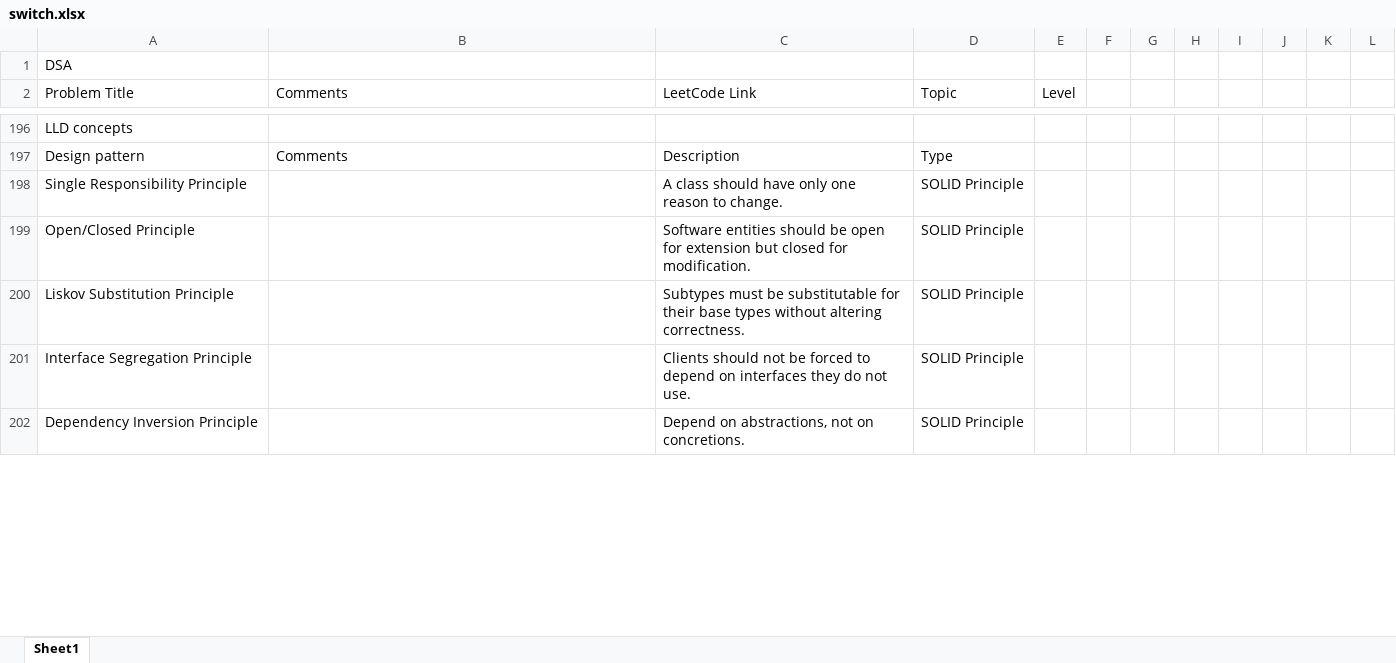
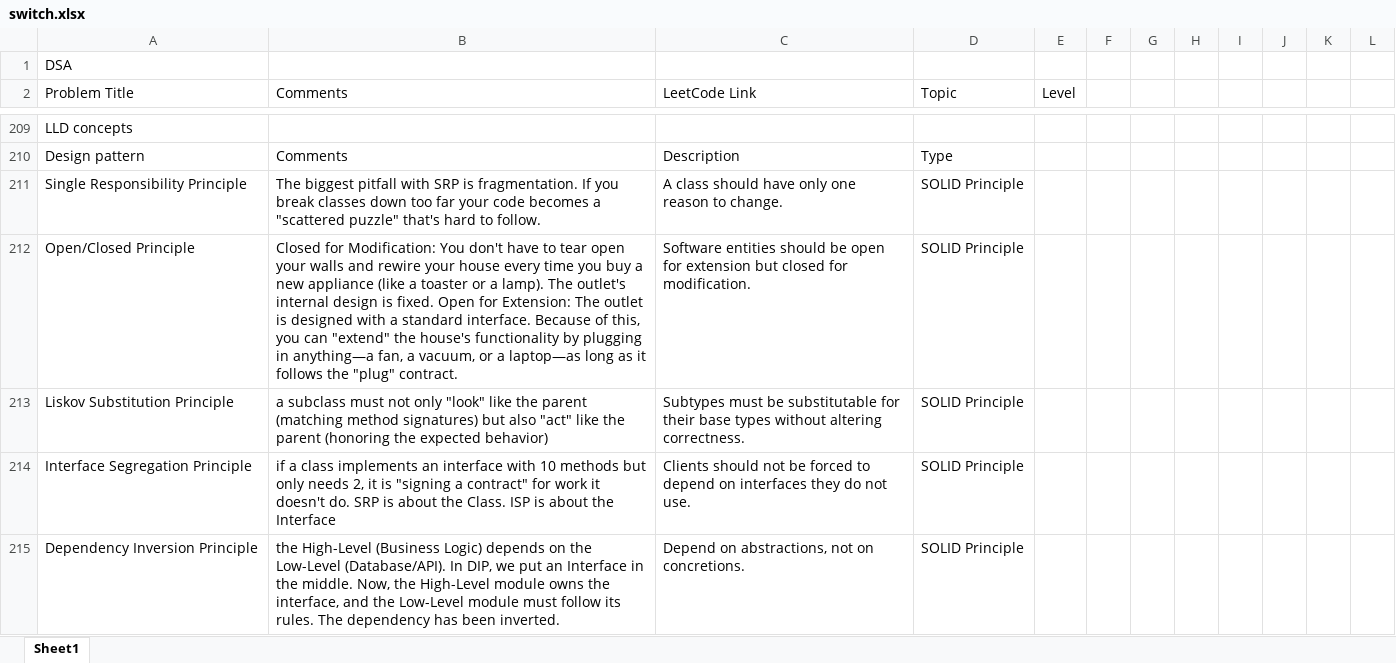
Before and after one commit to yashaggarwal85d/Neural-Vault, an Excel workbook: Excalidraw/switch.xlsx, sheet Sheet1, drawn as a sheet; only a part is shown, gaps mark what is left out; values as stored, in another font and other column widths than the file's, no cell formats; addresses are those after the commit; the diff covers the shown part only; the diff names each change by its address in the sheet, - before the commit and + after, or states it on an @@ line.

```diff
--- a/Excalidraw/switch.xlsx (sheet Sheet1)
+++ b/Excalidraw/switch.xlsx (sheet Sheet1)
-B211 (Comments): (empty)
+B211 (Comments): The biggest pitfall with SRP is fragmentation. If you break classes down too far your code becomes a "scattered puzzle" that's hard to follow.
-B212 (Comments): (empty)
+B212 (Comments): Closed for Modification: You don't have to tear open your walls and rewire your house every time you buy a new appliance (like a toaster or a lamp). The outlet's internal design is fixed. Open for Extension: The outlet is designed with a standard interface. Because of this, you can "extend" the house's functionality by plugging in anything—a fan, a vacuum, or a laptop—as long as it follows the "plug" contract.
-B213 (Comments): (empty)
+B213 (Comments): a subclass must not only "look" like the parent (matching method signatures) but also "act" like the parent (honoring the expected behavior)
-B214 (Comments): (empty)
+B214 (Comments): if a class implements an interface with 10 methods but only needs 2, it is "signing a contract" for work it doesn't do. SRP is about the Class. ISP is about the Interface
-B215 (Comments): (empty)
+B215 (Comments): the High-Level (Business Logic) depends on the Low-Level (Database/API). In DIP, we put an Interface in the middle. Now, the High-Level module owns the interface, and the Low-Level module must follow its rules. The dependency has been inverted.
```
Also changed, not shown: 23 added rows and 4 edited cells elsewhere in this sheet, cell formats, 5 other files.
